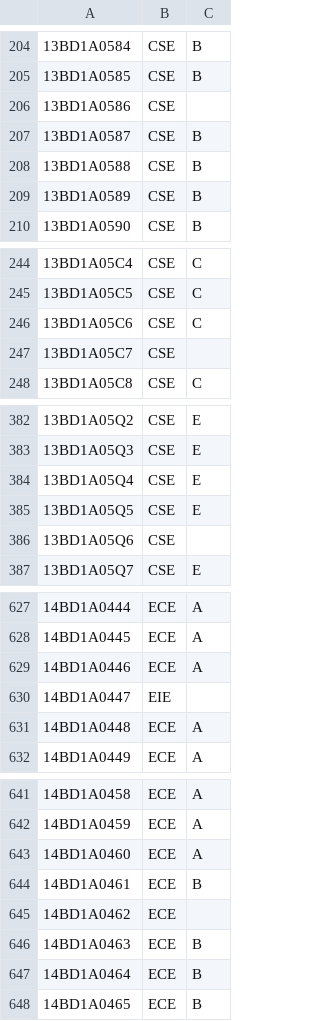
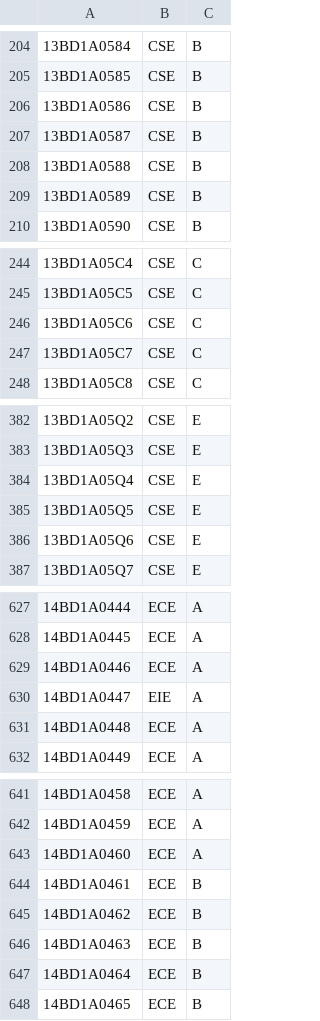
Before and after one commit to Akhilez/StudentFeedback, a CSV file: externals/student-class.csv, drawn as a sheet; only a part is shown, gaps mark what is left out; the diff covers the shown part only.

```diff
--- a/externals/student-class.csv
+++ b/externals/student-class.csv
@@ -205,3 +205,3 @@
 13BD1A0585,CSE,B
-13BD1A0586,CSE,
+13BD1A0586,CSE,B
 13BD1A0587,CSE,B
@@ -246,3 +246,3 @@
 13BD1A05C6,CSE,C
-13BD1A05C7,CSE,
+13BD1A05C7,CSE,C
 13BD1A05C8,CSE,C
@@ -385,3 +385,3 @@
 13BD1A05Q5,CSE,E
-13BD1A05Q6,CSE,
+13BD1A05Q6,CSE,E
 13BD1A05Q7,CSE,E
@@ -629,3 +629,3 @@
 14BD1A0446,ECE,A
-14BD1A0447,EIE,
+14BD1A0447,EIE,A
 14BD1A0448,ECE,A
@@ -644,3 +644,3 @@
 14BD1A0461,ECE,B
-14BD1A0462,ECE,
+14BD1A0462,ECE,B
 14BD1A0463,ECE,B
```
Also changed, not shown: 11 edited cells elsewhere in this file, 36 other files.
